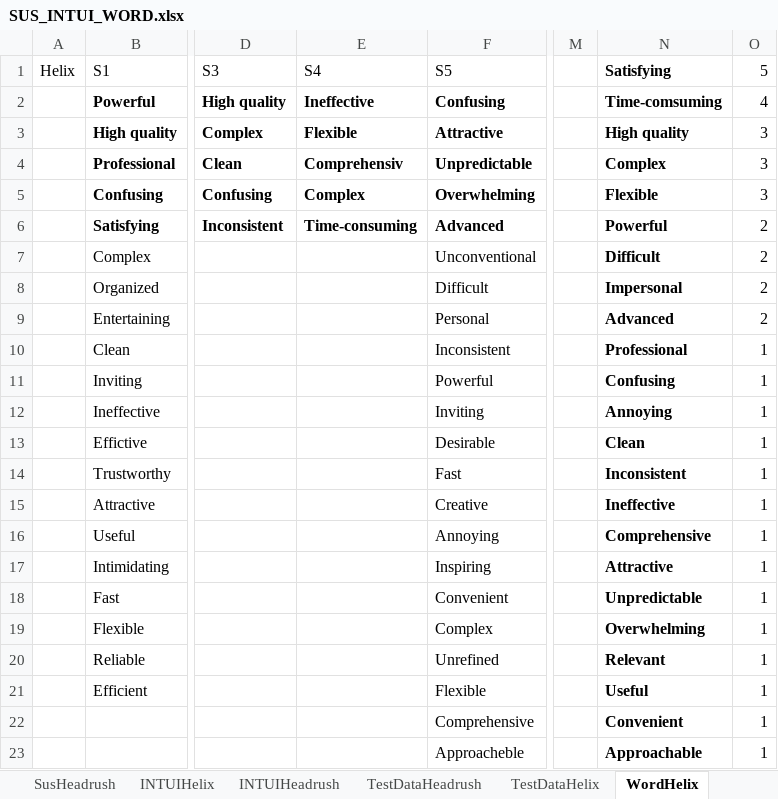
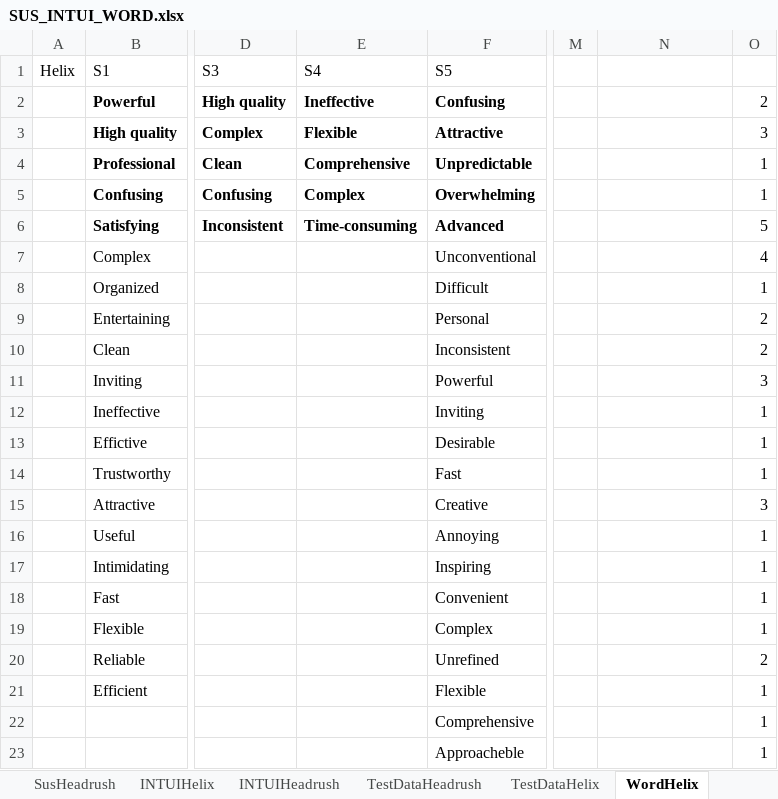
Before and after one commit to MartinGeertsen/P8, an Excel workbook: SUS_INTUI_WORD.xlsx, sheet WordHelix, drawn as a sheet; only a part is shown, gaps mark what is left out; values as stored, in another font and other column widths than the file's, no borders; the diff covers the shown part only; the diff names each change by its address in the sheet, - before the commit and + after, or states it on an @@ line.

```diff
--- a/SUS_INTUI_WORD.xlsx (sheet WordHelix)
+++ b/SUS_INTUI_WORD.xlsx (sheet WordHelix)
-N1: Satisfying
+N1: (empty)
-O1: 5
+O1: (empty)
-N2: Time-comsuming
+N2: (empty)
-O2: 4
+O2: 2
-N3: High quality
+N3: (empty)
-E4 (S4): Comprehensiv
+E4 (S4): Comprehensive
-N4: Complex
+N4: (empty)
-O4:O5: 3
+O4:O5: 1
-N5: Flexible
+N5: (empty)
-N6: Powerful
+N6: (empty)
-O6: 2
+O6: 5
-N7: Difficult
+N7: (empty)
-O7: 2
+O7: 4
-N8: Impersonal
+N8: (empty)
-O8: 2
+O8: 1
-N9: Advanced
+N9: (empty)
-N10: Professional
+N10: (empty)
-O10: 1
+O10: 2
-N11: Confusing
+N11: (empty)
-O11: 1
+O11: 3
-N12: Annoying
+N12: (empty)
-N13: Clean
+N13: (empty)
-N14: Inconsistent
+N14: (empty)
-N15: Ineffective
+N15: (empty)
-O15: 1
+O15: 3
-N16: Comprehensive
+N16: (empty)
-N17: Attractive
+N17: (empty)
-N18: Unpredictable
+N18: (empty)
-N19: Overwhelming
+N19: (empty)
-N20: Relevant
+N20: (empty)
-O20: 1
+O20: 2
-N21: Useful
+N21: (empty)
-N22: Convenient
+N22: (empty)
-N23: Approachable
+N23: (empty)
```
Also changed, not shown: 2 edited cells elsewhere in this sheet, sheet WordHeadrush, formulas that keep their value, charts or pictures, 10 other files.
